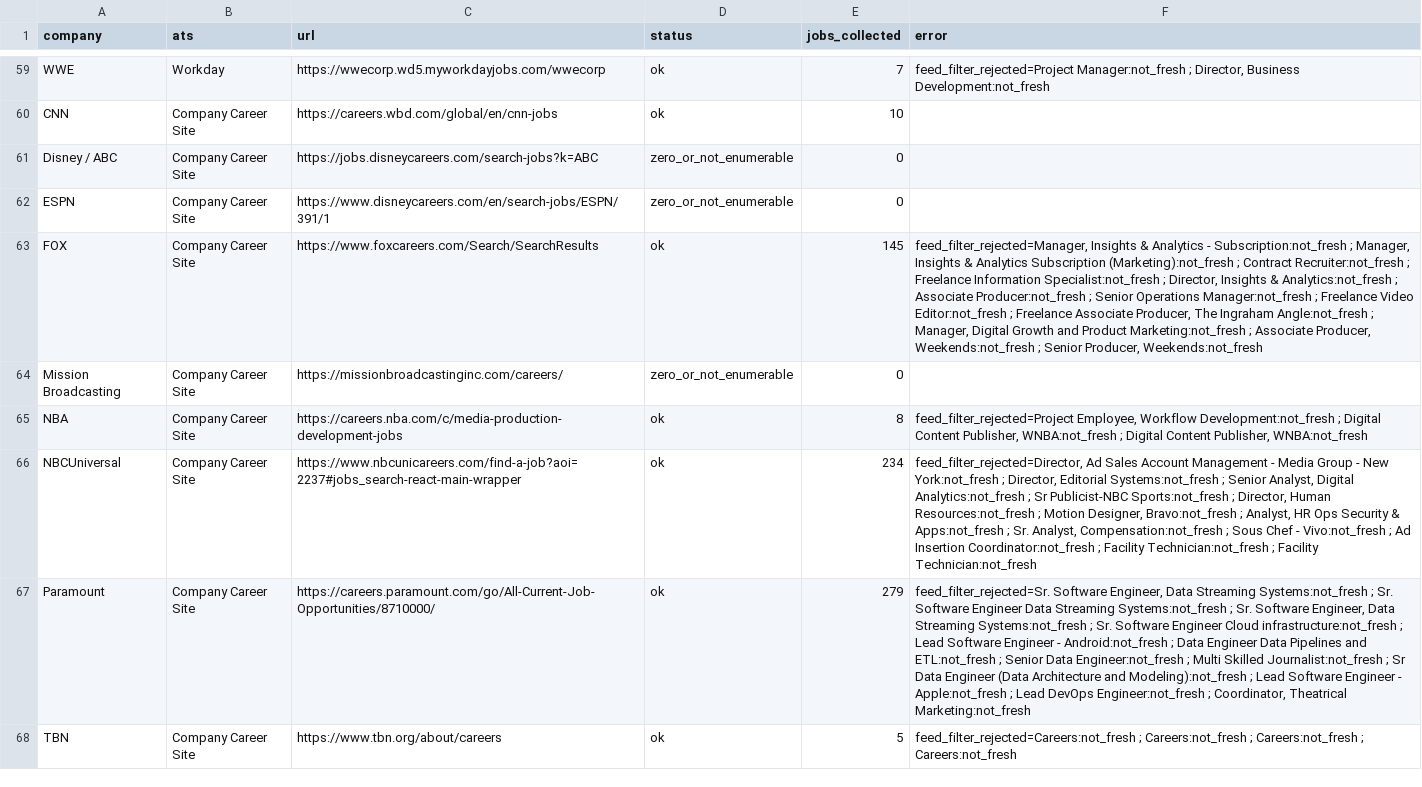
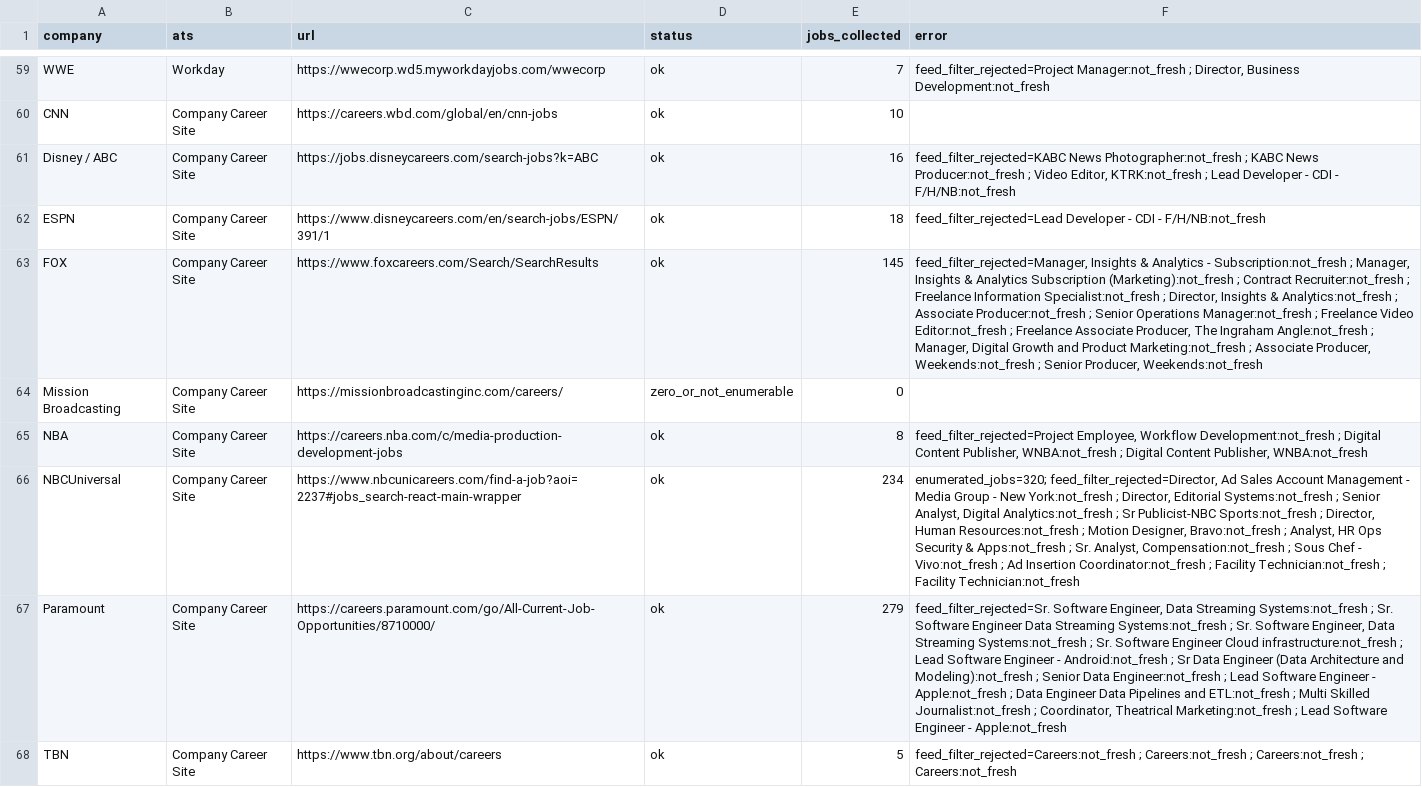
Before and after one commit to Mediajobsreport/mjr-jobs-feed, a CSV file: mjr-ats-audit.csv, drawn as a sheet; only a part is shown, gaps mark what is left out; the diff covers the shown part only; the diff names each change by its address in the sheet, - before the commit and + after, or states it on an @@ line.

```diff
--- a/mjr-ats-audit.csv
+++ b/mjr-ats-audit.csv
-D61:D62 (status): zero_or_not_enumerable
+D61:D62 (status): ok
-E61 (jobs_collected): 0
+E61 (jobs_collected): 16
-F61 (error): (empty)
+F61 (error): feed_filter_rejected=KABC News Photographer:not_fresh ; KABC News Producer:not_fresh ; Video Editor, KTRK:not_fresh ; Lead Developer - CDI - F/H/NB:not_fresh
-E62 (jobs_collected): 0
+E62 (jobs_collected): 18
-F62 (error): (empty)
+F62 (error): feed_filter_rejected=Lead Developer - CDI - F/H/NB:not_fresh
-F66 (error): feed_filter_rejected=Director, Ad…
+F66 (error): enumerated_jobs=320; feed_filter_rejected=Director, Ad…
-F67 (error): …Android:not_fresh ; Data Engineer Data Pipelines and ETL:not_fresh ; Senior Data Engineer:not_fresh ; Multi Skilled Journalist:not_fresh ; Sr Data Engineer (Data Architecture and Modeling):not_fresh ; Lead Software Engineer - Apple:not_fresh ; Lead DevOps Engineer:not_fresh ; Coordinator, Theatrical Marketing:not_fresh
+F67 (error): …Android:not_fresh ; Sr Data Engineer (Data Architecture and Modeling):not_fresh ; Senior Data Engineer:not_fresh ; Lead Software Engineer - Apple:not_fresh ; Data Engineer Data Pipelines and ETL:not_fresh ; Multi Skilled Journalist:not_fresh ; Coordinator, Theatrical Marketing:not_fresh ; Lead Software Engineer - Apple:not_fresh
```
Also changed, not shown: 40 edited cells elsewhere in this file, mjr-job-quality-report.csv, 3 other files.
